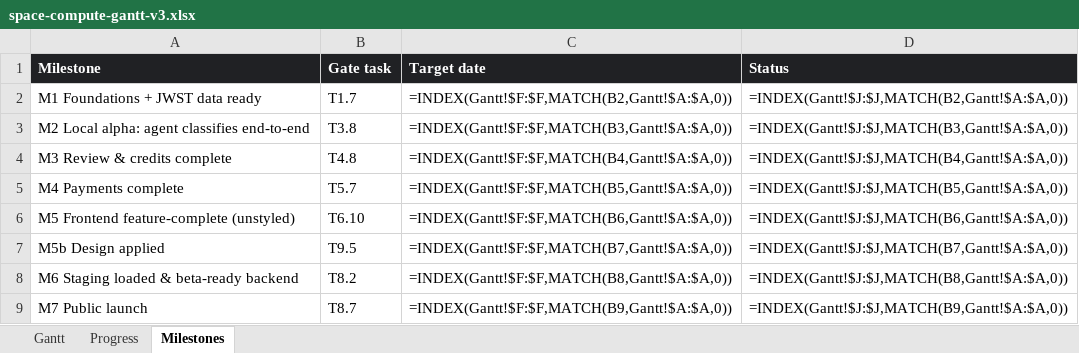
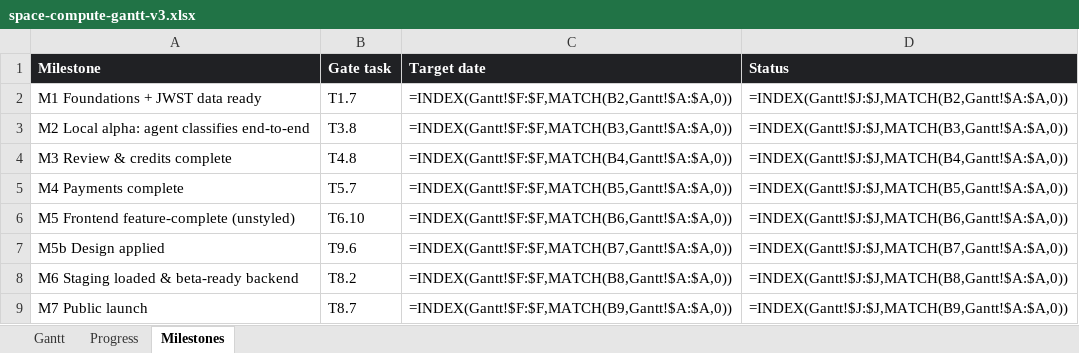
Before and after one commit to andreij6/space-compute, an Excel workbook: docs/space-compute-gantt-v3.xlsx, sheet Milestones, drawn as a sheet; values as stored, in another font and other column widths than the file's, no borders; formulas without a stored value are shown as written; the diff names each change by its address in the sheet, - before the commit and + after, or states it on an @@ line.

```diff
--- a/docs/space-compute-gantt-v3.xlsx (sheet Milestones)
+++ b/docs/space-compute-gantt-v3.xlsx (sheet Milestones)
-B7 (Gate task): T9.5
+B7 (Gate task): T9.6
```
Also changed, not shown: sheet Gantt, sheet Progress, 6 other files.
